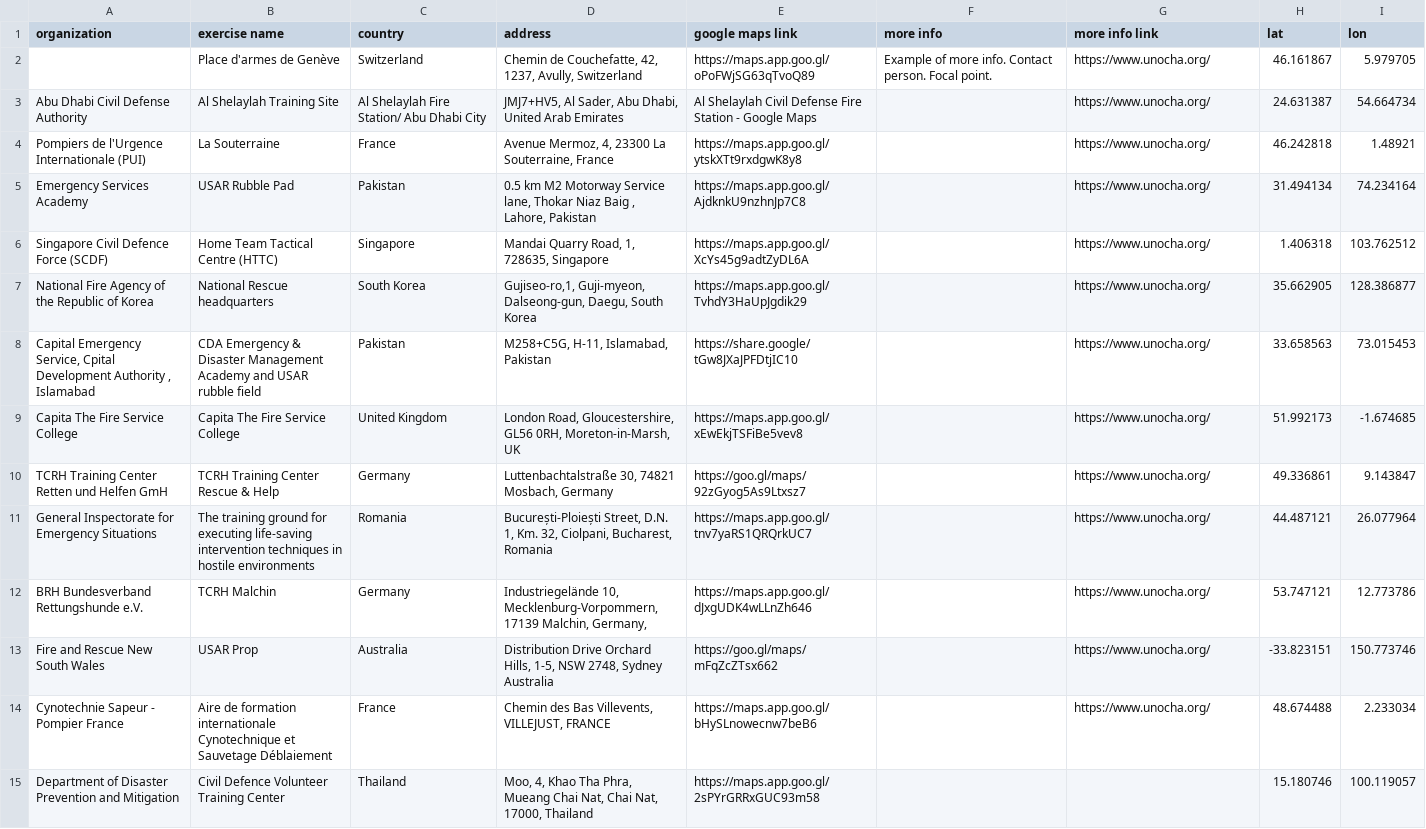
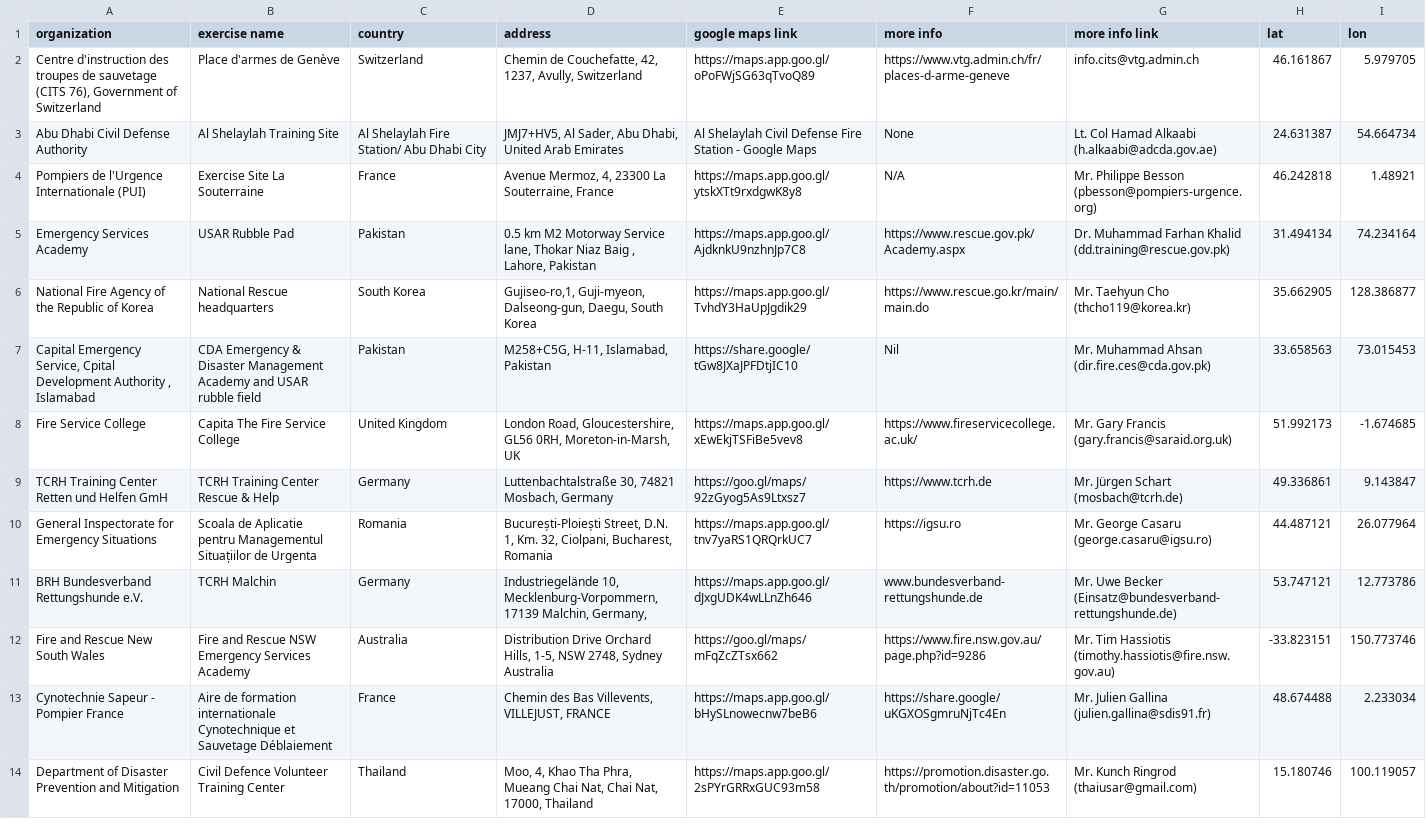
Before and after one commit to UN-OCHA/insarag_exercises_datawrapper_BDU, a CSV file: usar_sites.csv, drawn as a sheet; only a part is shown; removed rows and columns are numbered as before the commit, all else as after; the diff covers the shown part only; the diff names each change by its address in the sheet, - before the commit and + after, or states it on an @@ line.

```diff
--- a/usar_sites.csv
+++ b/usar_sites.csv
-A2 (organization): (empty)
+A2 (organization): Centre d'instruction des troupes de sauvetage (CITS 76), Government of Switzerland
-F2 (more info): Example of more info. Contact person. Focal point.
+F2 (more info): https://www.vtg.admin.ch/fr/places-d-arme-geneve
-G2 (more info link): https://www.unocha.org/
+G2 (more info link): info.cits@vtg.admin.ch
-F3 (more info): (empty)
+F3 (more info): None
-G3 (more info link): https://www.unocha.org/
+G3 (more info link): Lt. Col Hamad Alkaabi (h.alkaabi@adcda.gov.ae)
-B4 (exercise name): La Souterraine
+B4 (exercise name): Exercise Site La Souterraine
-F4 (more info): (empty)
+F4 (more info): N/A
-G4 (more info link): https://www.unocha.org/
+G4 (more info link): Mr. Philippe Besson (pbesson@pompiers-urgence.org)
-F5 (more info): (empty)
+F5 (more info): https://www.rescue.gov.pk/Academy.aspx
-G5 (more info link): https://www.unocha.org/
+G5 (more info link): Dr. Muhammad Farhan Khalid (dd.training@rescue.gov.pk)
-row 6: Singapore Civil Defence Force (SCDF) | Home Team Tactical Centre (HTTC) | Singapore | Mandai Quarry Road, 1, 728635, Singapore | https://maps.app.goo.gl/XcYs45g9adtZyDL6A |  | https://www.unocha.org/ | 1.406318 | 103.762512
-F6 (more info): (empty)
+F6 (more info): https://www.rescue.go.kr/main/main.do
-G6 (more info link): https://www.unocha.org/
+G6 (more info link): Mr. Taehyun Cho (thcho119@korea.kr)
-F7 (more info): (empty)
+F7 (more info): Nil
-G7 (more info link): https://www.unocha.org/
+G7 (more info link): Mr. Muhammad Ahsan (dir.fire.ces@cda.gov.pk)
-A8 (organization): Capita The Fire Service College
+A8 (organization): Fire Service College
-F8 (more info): (empty)
+F8 (more info): https://www.fireservicecollege.ac.uk/
-G8 (more info link): https://www.unocha.org/
+G8 (more info link): Mr. Gary Francis (gary.francis@saraid.org.uk)
-F9 (more info): (empty)
+F9 (more info): https://www.tcrh.de
-G9 (more info link): https://www.unocha.org/
+G9 (more info link): Mr. Jürgen Schart (mosbach@tcrh.de)
-B10 (exercise name): The training ground for executing life-saving intervention techniques in hostile environments
+B10 (exercise name): Scoala de Aplicatie pentru Managementul Situațiilor de Urgenta
-F10 (more info): (empty)
+F10 (more info): https://igsu.ro
-G10 (more info link): https://www.unocha.org/
+G10 (more info link): Mr. George Casaru (george.casaru@igsu.ro)
-F11 (more info): (empty)
+F11 (more info): www.bundesverband-rettungshunde.de
-G11 (more info link): https://www.unocha.org/
+G11 (more info link): Mr. Uwe Becker (Einsatz@bundesverband-rettungshunde.de)
-B12 (exercise name): USAR Prop
+B12 (exercise name): Fire and Rescue NSW Emergency Services Academy
-F12 (more info): (empty)
+F12 (more info): https://www.fire.nsw.gov.au/page.php?id=9286
-G12 (more info link): https://www.unocha.org/
+G12 (more info link): Mr. Tim Hassiotis (timothy.hassiotis@fire.nsw.gov.au)
-F13 (more info): (empty)
+F13 (more info): https://share.google/uKGXOSgmruNjTc4En
-G13 (more info link): https://www.unocha.org/
+G13 (more info link): Mr. Julien Gallina (julien.gallina@sdis91.fr)
-F14 (more info): (empty)
+F14 (more info): https://promotion.disaster.go.th/promotion/about?id=11053
-G14 (more info link): (empty)
+G14 (more info link): Mr. Kunch Ringrod (thaiusar@gmail.com)
```
Also changed, not shown: 1 added row and 1 removed row elsewhere in this file.
